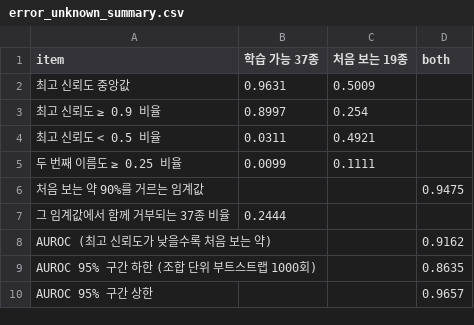
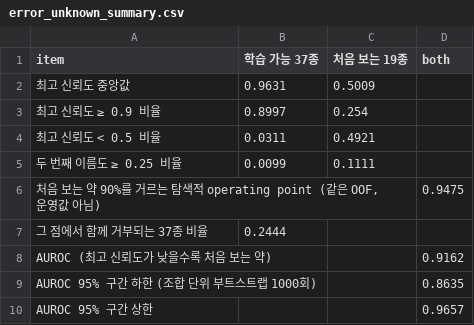
Before and after one commit to lee-da-gyo/ai-project-01-pill-detection, a CSV file: reports/experiments/error_unknown_summary.csv, drawn as a sheet.

```diff
--- a/reports/experiments/error_unknown_summary.csv
+++ b/reports/experiments/error_unknown_summary.csv
@@ -5,4 +5,4 @@
 두 번째 이름도 ≥ 0.25 비율,0.0099,0.1111,
-처음 보는 약 90%를 거르는 임계값,,,0.9475
-그 임계값에서 함께 거부되는 37종 비율,0.2444,,
+"처음 보는 약 90%를 거르는 탐색적 operating point (같은 OOF, 운영값 아님)",,,0.9475
+그 점에서 함께 거부되는 37종 비율,0.2444,,
 AUROC (최고 신뢰도가 낮을수록 처음 보는 약),,,0.9162
```
Also changed, not shown: reports/experiments/error_confusions.csv, reports/experiments/error_gt_boxes.csv, 11 other files.
